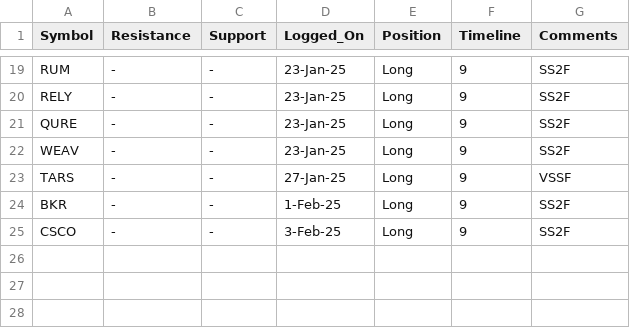
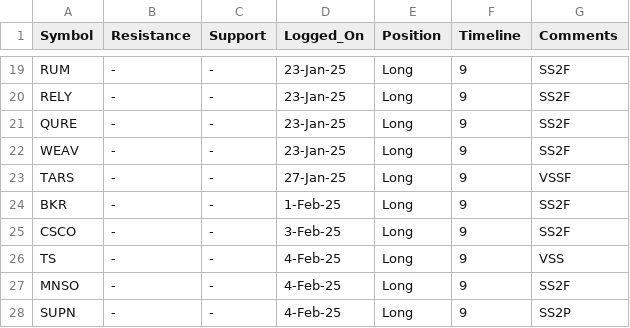
Before and after one commit to vishaln90/public_rep, a CSV file: Close_Monitor_1d_nasdaq.csv, drawn as a sheet; only a part is shown, gaps mark what is left out.

Commit message:
Update Close_Monitor_1d_nasdaq.csv

```diff
--- a/Close_Monitor_1d_nasdaq.csv
+++ b/Close_Monitor_1d_nasdaq.csv
@@ -25 +25,4 @@ BKR,-,-,1-Feb-25,Long,9,SS2F
 CSCO,-,-,3-Feb-25,Long,9,SS2F
+TS,-,-,4-Feb-25,Long,9,VSS
+MNSO,-,-,4-Feb-25,Long,9,SS2F
+SUPN,-,-,4-Feb-25,Long,9,SS2P
```
